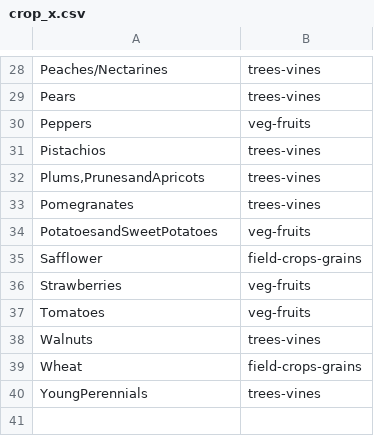
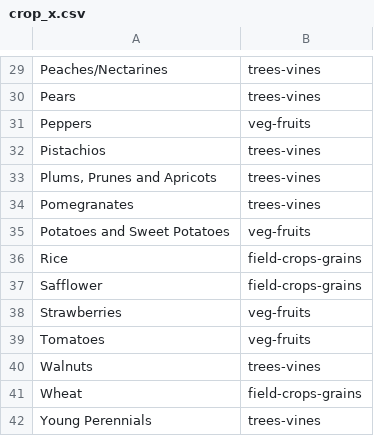
Before and after one commit to eanderson-ei/cv-mbom, a CSV file: data/crop_x.csv, drawn as a sheet; only a part is shown, gaps mark what is left out; the diff covers the shown part only.

```diff
--- a/data/crop_x.csv
+++ b/data/crop_x.csv
@@ -31,5 +32,6 @@ Peppers,veg-fruits
 Pistachios,trees-vines
-"Plums,PrunesandApricots",trees-vines
+"Plums, Prunes and Apricots",trees-vines
 Pomegranates,trees-vines
-PotatoesandSweetPotatoes,veg-fruits
+Potatoes and Sweet Potatoes,veg-fruits
+Rice,field-crops-grains
 Safflower,field-crops-grains
@@ -39,2 +41,2 @@ Walnuts,trees-vines
 Wheat,field-crops-grains
-YoungPerennials,trees-vines
+Young Perennials,trees-vines
```
Also changed, not shown: 1 added row and 15 edited cells elsewhere in this file, data/crop_price.csv, data/crop_water.csv, 13 other files.
